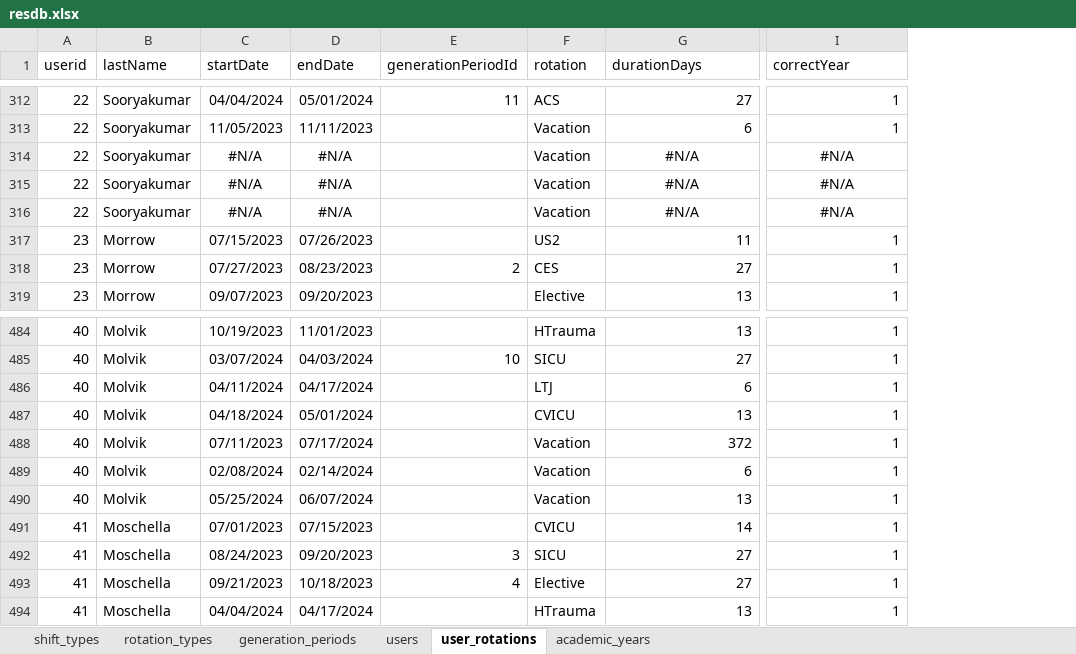
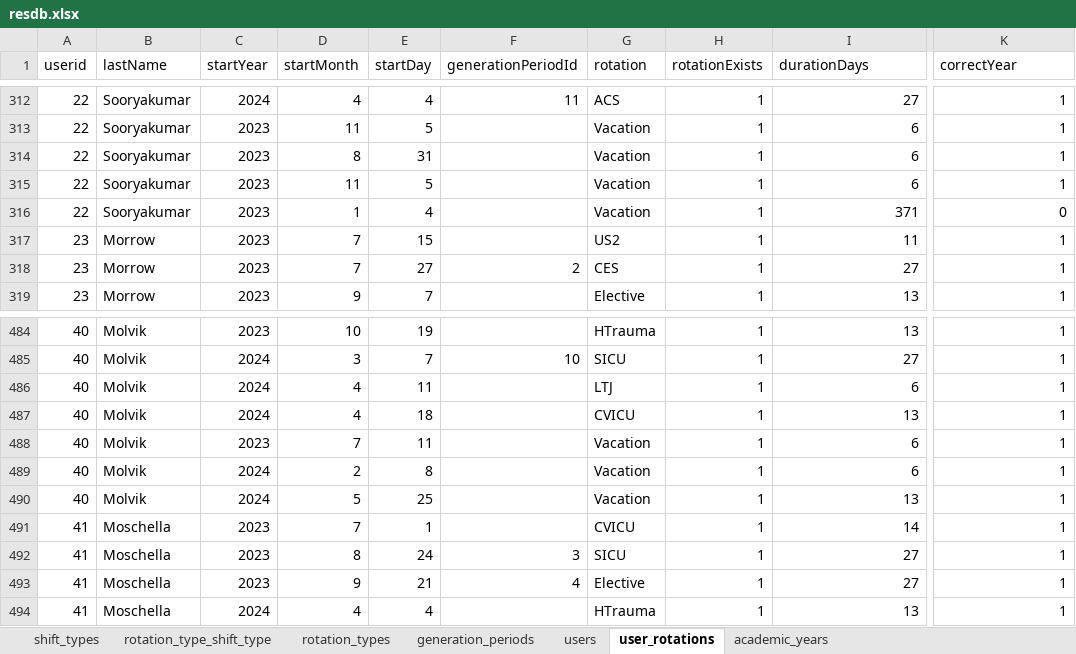
Before and after one commit to maxspad/sched, an Excel workbook: data/resdb.xlsx, sheet user_rotations, drawn as a sheet; only a part is shown, gaps mark what is left out; values as stored, in another font and other column widths than the file's, no borders; removed rows and columns are numbered as before the commit, all else as after; the diff covers the shown part only; the diff names each change by its address in the sheet, - before the commit and + after, or states it on an @@ line.

```diff
--- a/data/resdb.xlsx (sheet user_rotations)
+++ b/data/resdb.xlsx (sheet user_rotations)
+sheet tab: rotation_type_shift_type
-column C (startDate), rows 312-319: 04/04/2024 | 11/05/2023 | #N/A | #N/A | #N/A | 07/15/2023 | 07/27/2023 | 09/07/2023; rows 484-494: 10/19/2023 | 03/07/2024 | 04/11/2024 | 04/18/2024 | 07/11/2023 | 02/08/2024 | 05/25/2024 | 07/01/2023 | 08/24/2023 | 09/21/2023 | 04/04/2024
-column D (endDate), rows 312-319: 05/01/2024 | 11/11/2023 | #N/A | #N/A | #N/A | 07/26/2023 | 08/23/2023 | 09/20/2023; rows 484-494: 11/01/2023 | 04/03/2024 | 04/17/2024 | 05/01/2024 | 07/17/2024 | 02/14/2024 | 06/07/2024 | 07/15/2023 | 09/20/2023 | 10/18/2023 | 04/17/2024
+column C (startYear), rows 312-319: 2024 | 2023 | 2023 | 2023 | 2023 | 2023 | 2023 | 2023; rows 484-494: 2023 | 2024 | 2024 | 2024 | 2023 | 2024 | 2024 | 2023 | 2023 | 2023 | 2024
+column D (startMonth), rows 312-319: 4 | 11 | 8 | 11 | 1 | 7 | 7 | 9; rows 484-494: 10 | 3 | 4 | 4 | 7 | 2 | 5 | 7 | 8 | 9 | 4
+column E (startDay), rows 312-319: 4 | 5 | 31 | 5 | 4 | 15 | 27 | 7; rows 484-494: 19 | 7 | 11 | 18 | 11 | 8 | 25 | 1 | 24 | 21 | 4
+column H (rotationExists), rows 312-319: all 1; rows 484-494: all 1
-I314:I315 (durationDays): #N/A
+I314:I315 (durationDays): 6
-I314:I316 alignment: center
+I314:I316 alignment: right
-K314:K315 (correctYear): #N/A
+K314:K315 (correctYear): 1
-K314:K316 alignment: center
+K314:K316 alignment: right
-I316 (durationDays): #N/A
+I316 (durationDays): 371
-K316 (correctYear): #N/A
+K316 (correctYear): 0
-I488 (durationDays): 372
+I488 (durationDays): 6
```
Also changed, not shown: 15 edited cells elsewhere in this sheet, sheet shift_types, sheet rotation_types, sheet generation_periods, sheet academic_years, formulas that keep their value, 6 other files.
